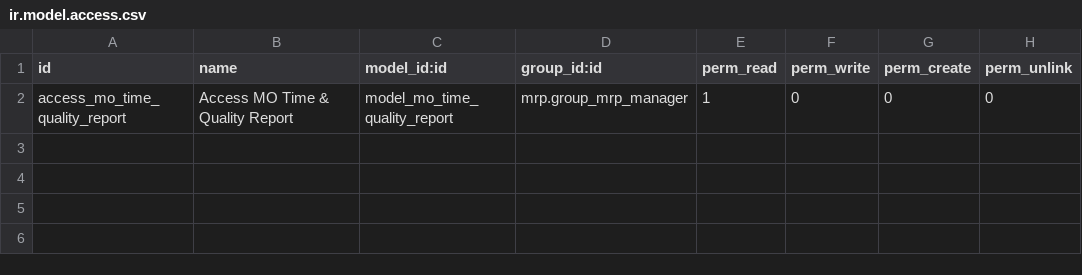
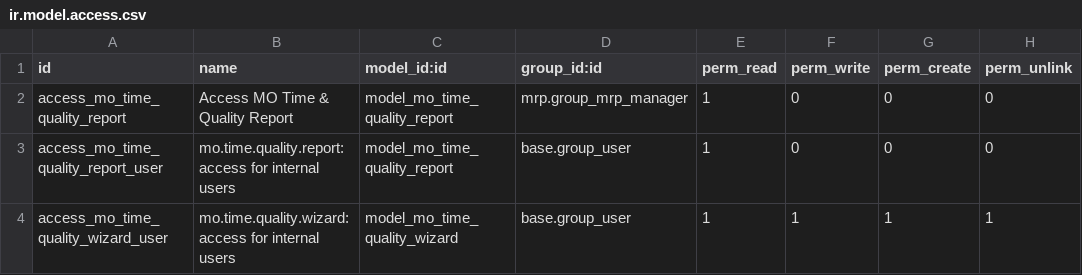
Before and after one commit to rtrice-edge/Edge-Autonomy-HSV, a CSV file: edge_manufacturing_reports/security/ir.model.access.csv, drawn as a sheet.

Commit message:
permissions

```diff
--- a/edge_manufacturing_reports/security/ir.model.access.csv
+++ b/edge_manufacturing_reports/security/ir.model.access.csv
@@ -2 +2,3 @@ id,name,model_id:id,group_id:id,perm_read,perm_write,perm_create,perm_unlink
 access_mo_time_quality_report,Access MO Time & Quality Report,model_mo_time_quality_report,mrp.group_mrp_manager,1,0,0,0
+access_mo_time_quality_report_user,mo.time.quality.report: access for internal users,model_mo_time_quality_report,base.group_user,1,0,0,0
+access_mo_time_quality_wizard_user,mo.time.quality.wizard: access for internal users,model_mo_time_quality_wizard,base.group_user,1,1,1,1
```
